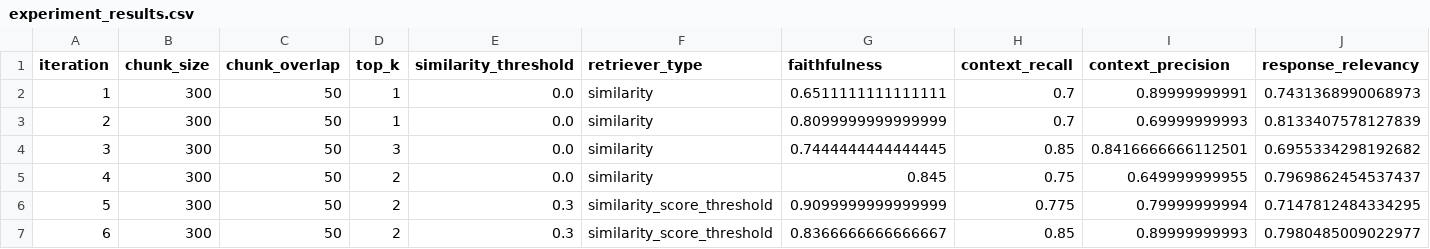
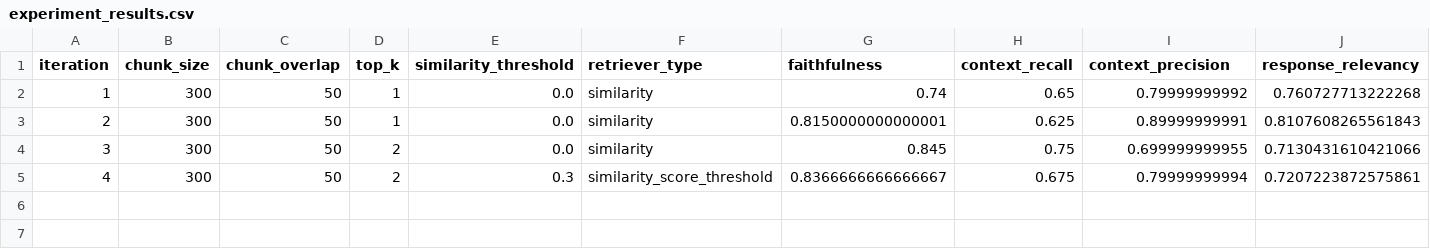
Before and after one commit to Yared-Mengiste/phoenix-rag, a CSV file: results/experiment_results.csv, drawn as a sheet.

```diff
--- a/results/experiment_results.csv
+++ b/results/experiment_results.csv
@@ -1,7 +1,5 @@
 iteration,chunk_size,chunk_overlap,top_k,similarity_threshold,retriever_type,faithfulness,context_recall,context_precision,response_relevancy
-1,300,50,1,0.0,similarity,0.6511111111111111,0.7,0.89999999991,0.7431368990068973
-2,300,50,1,0.0,similarity,0.8099999999999999,0.7,0.69999999993,0.8133407578127839
-3,300,50,3,0.0,similarity,0.7444444444444445,0.85,0.8416666666112501,0.6955334298192682
-4,300,50,2,0.0,similarity,0.845,0.75,0.649999999955,0.7969862454537437
-5,300,50,2,0.3,similarity_score_threshold,0.9099999999999999,0.775,0.79999999994,0.7147812484334295
-6,300,50,2,0.3,similarity_score_threshold,0.8366666666666667,0.85,0.89999999993,0.7980485009022977
+1,300,50,1,0.0,similarity,0.74,0.65,0.79999999992,0.760727713222268
+2,300,50,1,0.0,similarity,0.8150000000000001,0.625,0.89999999991,0.8107608265561843
+3,300,50,2,0.0,similarity,0.845,0.75,0.699999999955,0.7130431610421066
+4,300,50,2,0.3,similarity_score_threshold,0.8366666666666667,0.675,0.79999999994,0.7207223872575861
```
Also changed, not shown: results/evaluation_scores.csv, 7 other files.
